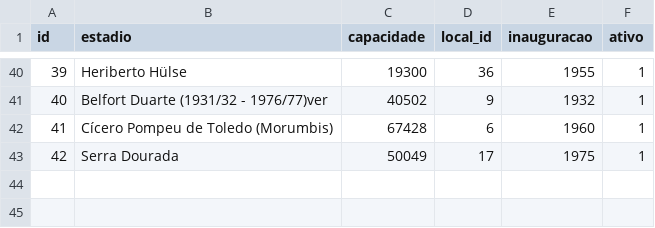
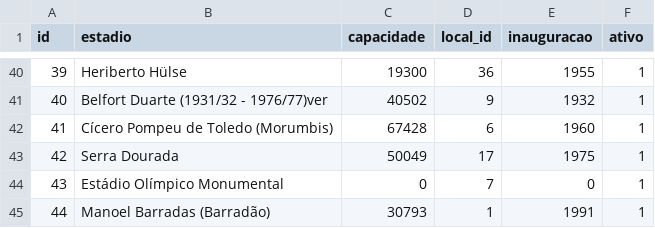
Before and after one commit to shinzatokazuya/kamusari, a CSV file: novo_bd1971_robusto/output_csvs/estadios.csv, drawn as a sheet; only a part is shown, gaps mark what is left out.

```diff
--- a/novo_bd1971_robusto/output_csvs/estadios.csv
+++ b/novo_bd1971_robusto/output_csvs/estadios.csv
@@ -43 +43,3 @@ id,estadio,capacidade,local_id,inauguracao,ativo
 42,Serra Dourada,50049,17,1975,1
+43,Estádio Olímpico Monumental,0,7,0,1
+44,Manoel Barradas (Barradão),30793,1,1991,1
```
Also changed, not shown: novo_bd1971_robusto/output_csvs/arbitros_em_partida.csv, novo_bd1971_robusto/output_csvs/partidas.csv, 6 other files.
